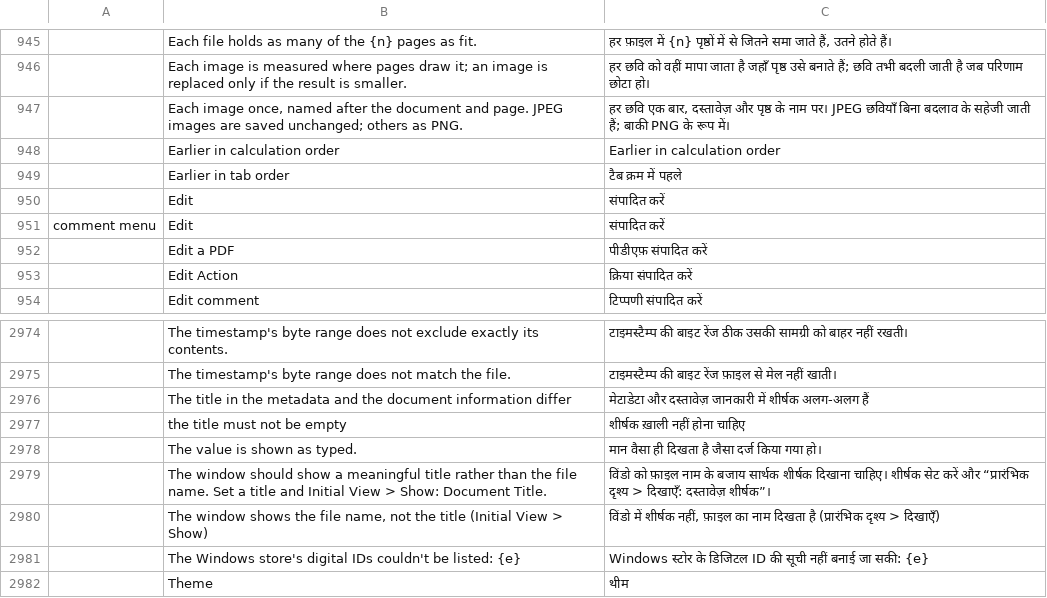
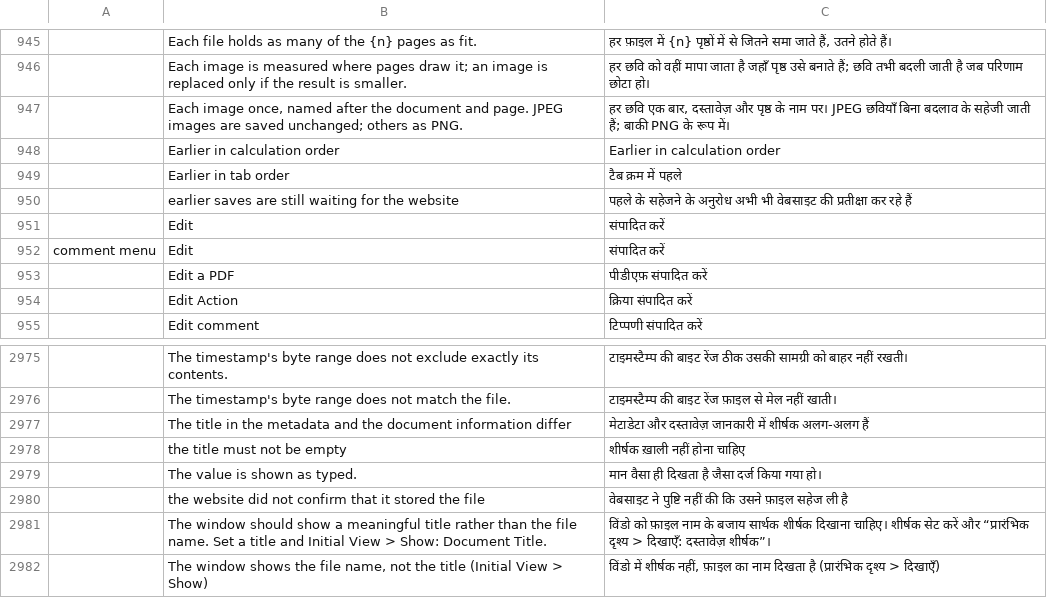
Before and after one commit to BBQ-MAN/craft-i18n, a TSV file: locales/hi/pdfcraft.tsv, drawn as a sheet; only a part is shown, gaps mark what is left out; the shorter side is filled out with more unchanged rows; the diff names each change by its address in the sheet, - before the commit and + after, or states it on an @@ line.

```diff
--- a/locales/hi/pdfcraft.tsv
+++ b/locales/hi/pdfcraft.tsv
+row 950:  | earlier saves are still waiting for the website | पहले के सहेजने के अनुरोध अभी भी वेबसाइट की प्रतीक्षा कर रहे हैं
+row 2980:  | the website did not confirm that it stored the file | वेबसाइट ने पुष्टि नहीं की कि उसने फ़ाइल सहेज ली है
```
Also changed, not shown: locales/ckb/pdfcraft.tsv, locales/el/pdfcraft.tsv, 30 other files.
